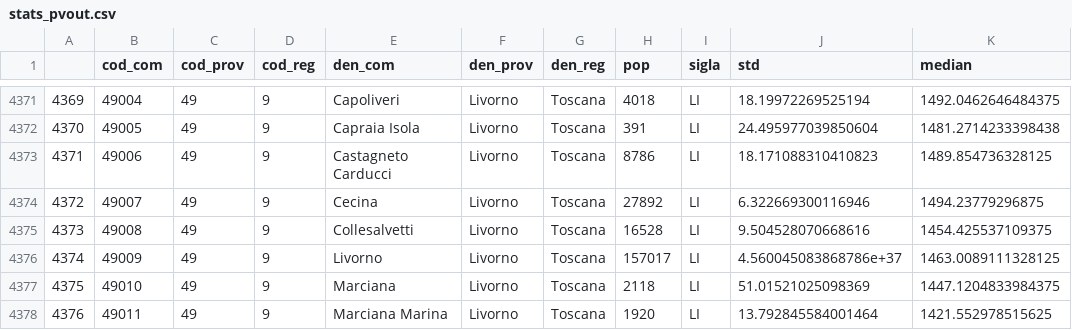
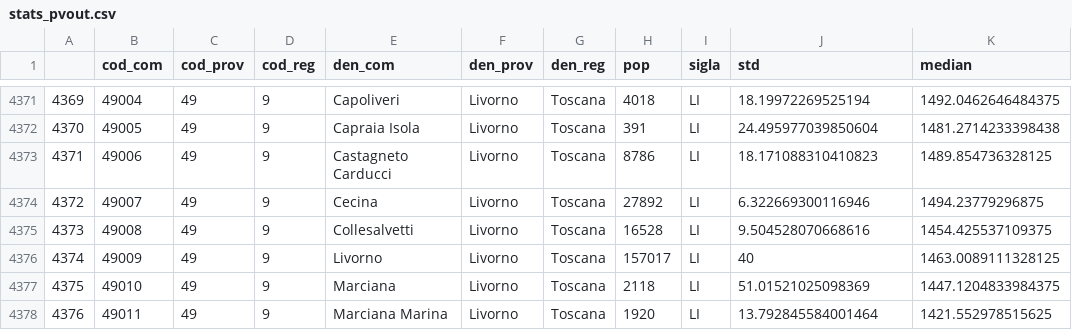
Before and after one commit to VicenzaInnovationLab/innovationlab-3webapps, a CSV file: data/output/stats_pvout.csv, drawn as a sheet; only a part is shown, gaps mark what is left out.

Commit message:
add gHM app
All three apps (VIIRS, gHM, PVOUT) seem to work. Minor changes are still necessary: language check, easier graph interpretation...

```diff
--- a/data/output/stats_pvout.csv
+++ b/data/output/stats_pvout.csv
@@ -4375,3 +4375,3 @@
 4373,49008,49,9,Collesalvetti,Livorno,Toscana,16528,LI,9.504528070668616,1454.425537109375
-4374,49009,49,9,Livorno,Livorno,Toscana,157017,LI,4.560045083868786e+37,1463.0089111328125
+4374,49009,49,9,Livorno,Livorno,Toscana,157017,LI,40,1463.0089111328125
 4375,49010,49,9,Marciana,Livorno,Toscana,2118,LI,51.01521025098369,1447.1204833984375
```
Also changed, not shown: 5 other files.
